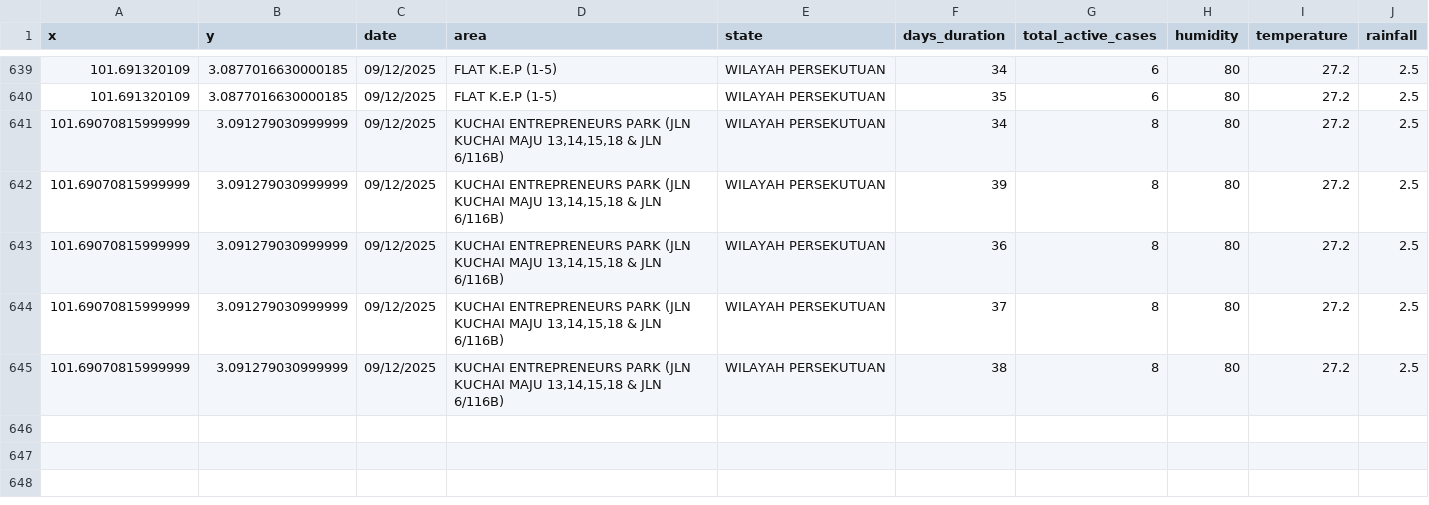
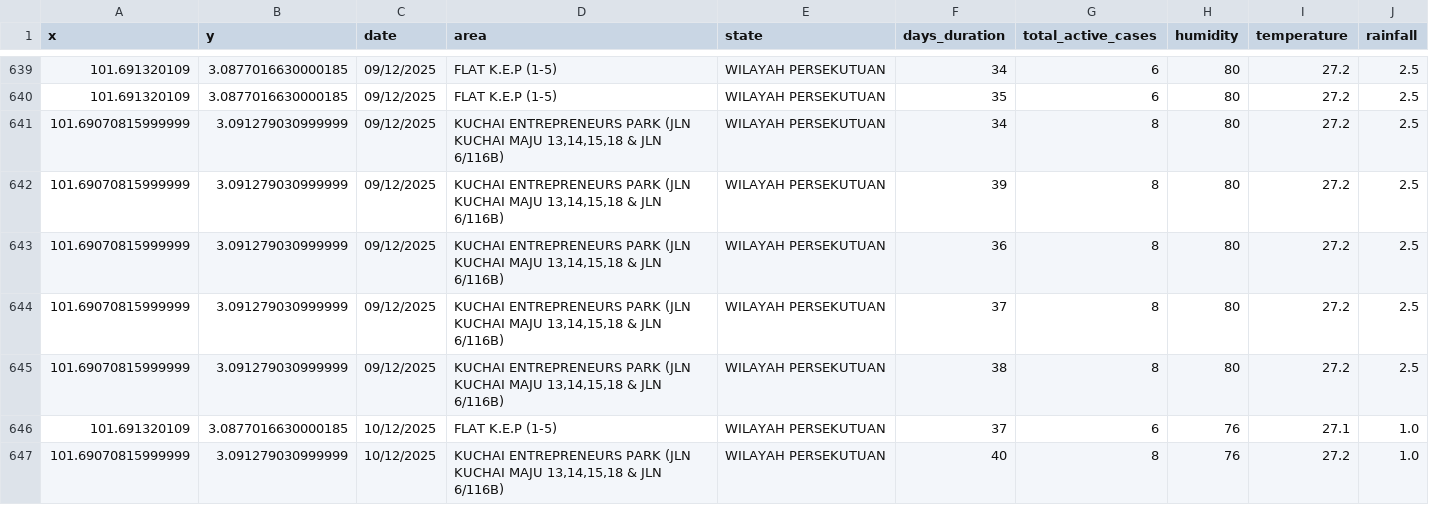
Before and after one commit to adamarbain/drone4dengue, a CSV file: daily-scrap-dengue-data/dengue_hotspot.csv, drawn as a sheet; only a part is shown, gaps mark what is left out; the diff names each change by its address in the sheet, - before the commit and + after, or states it on an @@ line.

```diff
--- a/daily-scrap-dengue-data/dengue_hotspot.csv
+++ b/daily-scrap-dengue-data/dengue_hotspot.csv
+row 646: 101.691320109 | 3.0877016630000185 | 10/12/2025 | FLAT K.E.P (1-5) | WILAYAH PERSEKUTUAN | 37 | 6 | 76 | 27.1 | 1.0
+row 647: 101.69070815999999 | 3.091279030999999 | 10/12/2025 | KUCHAI ENTREPRENEURS PARK (JLN KUCHAI MAJU 13,14,15,18 & JLN 6/116B) | WILAYAH PERSEKUTUAN | 40 | 8 | 76 | 27.2 | 1.0
```
Also changed, not shown: daily-scrap-dengue-data/active_dengue.csv, 8 other files.
